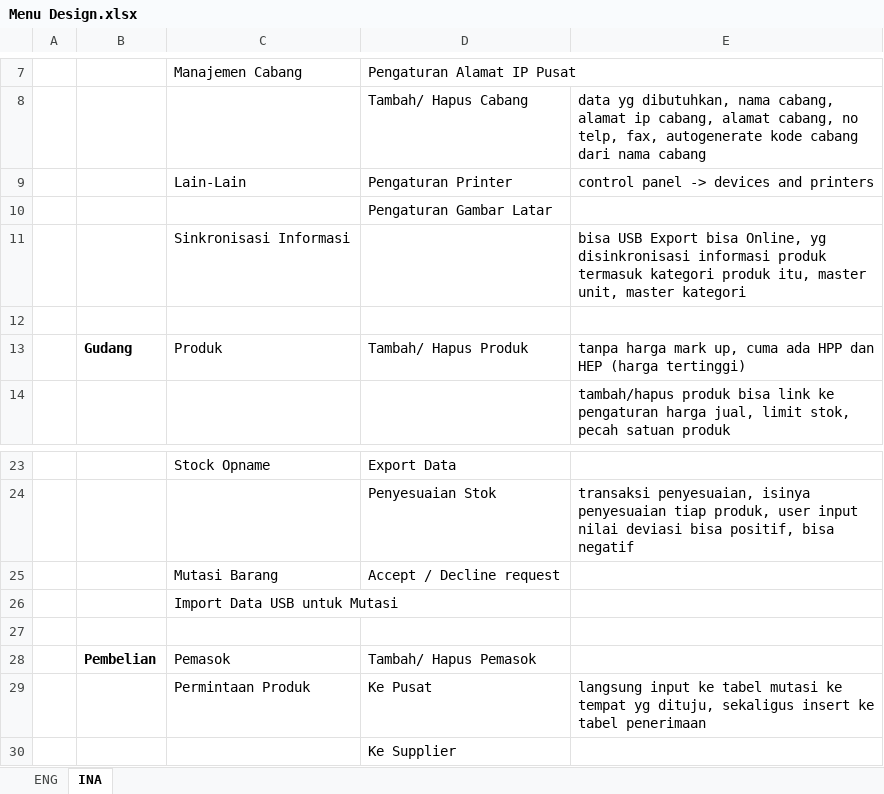
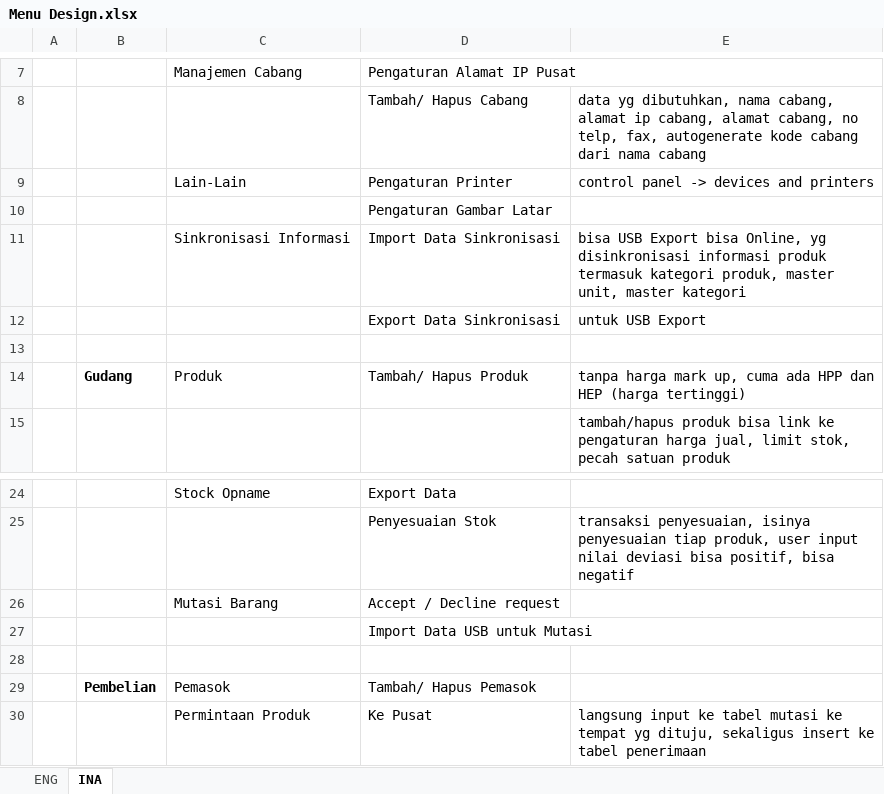
Before and after one commit to andri2908/MOVED_RoyalPetz, an Excel workbook: _DOCUMENTS_/Menu Design.xlsx, sheet INA, drawn as a sheet; only a part is shown, gaps mark what is left out; the shorter side is filled out with more unchanged rows; values as stored, in another font and other column widths than the file's, no borders; removed rows and columns are numbered as before the commit, all else as after; the diff names each change by its address in the sheet, - before the commit and + after, or states it on an @@ line.

Commit message:
Menu Changes
Menu changes

```diff
--- a/_DOCUMENTS_/Menu Design.xlsx (sheet INA)
+++ b/_DOCUMENTS_/Menu Design.xlsx (sheet INA)
-D11: (empty)
+D11: Import Data Sinkronisasi
-E11: …termasuk kategori produk itu, master unit,…
+E11: …termasuk kategori produk, master unit,…
+row 12:  |  |  | Export Data Sinkronisasi | untuk USB Export
-row 26:  |  | Import Data USB untuk Mutasi
+row 27:  |  |  | Import Data USB untuk Mutasi
```
Also changed, not shown: 21 other files.
